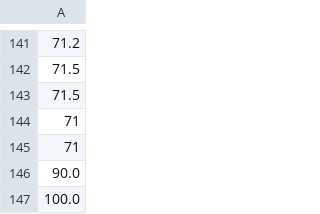
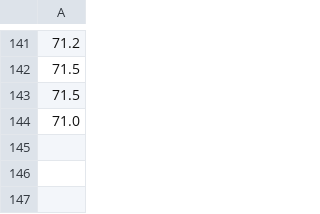
Before and after one commit to hnjm/DailyWeighIn, a CSV file: WeighIns.csv, drawn as a sheet; only a part is shown, gaps mark what is left out.

```diff
--- a/WeighIns.csv
+++ b/WeighIns.csv
@@ -143,5 +143,2 @@
 71.5
-71
-71
-90.0
-100.0
+71.0
```
Also changed, not shown: 3 other files.
